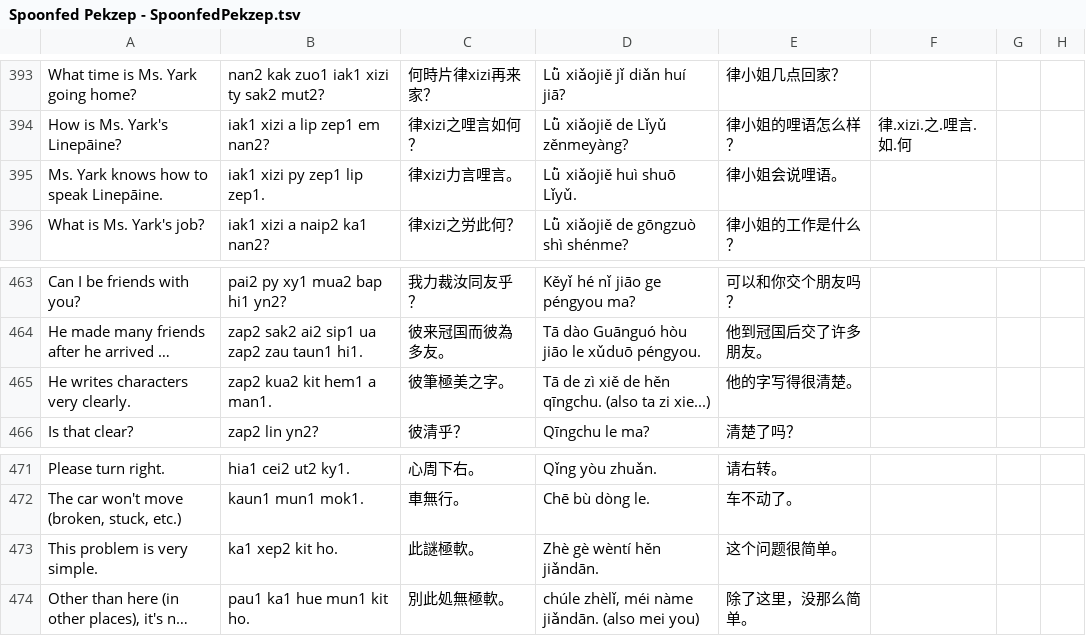
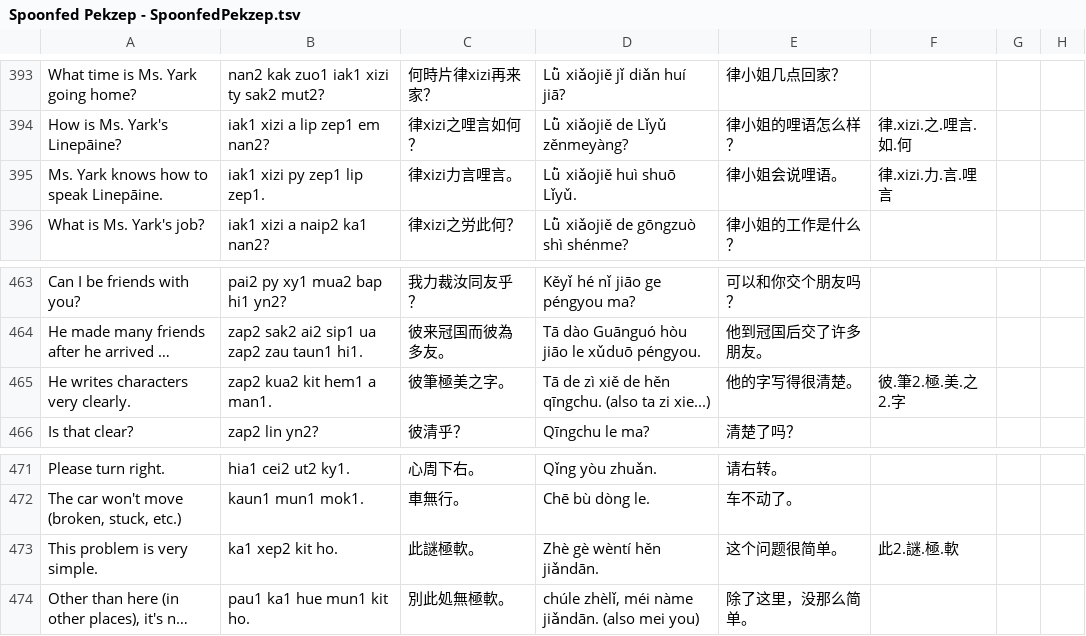
Before and after one commit to jurliyuuri/spoonfed_pekzep, a TSV file: raw/Spoonfed Pekzep - SpoonfedPekzep.tsv, drawn as a sheet; only a part is shown, gaps mark what is left out; long unchanged cells end in …; the diff covers the shown part only; the diff names each change by its address in the sheet, - before the commit and + after, or states it on an @@ line.

```diff
--- a/raw/Spoonfed Pekzep - SpoonfedPekzep.tsv
+++ b/raw/Spoonfed Pekzep - SpoonfedPekzep.tsv
-F395: (empty)
+F395: 律.xizi.力.言.哩言
-F465: (empty)
+F465: 彼.筆2.極.美.之2.字
-F473: (empty)
+F473: 此2.謎.極.軟
```
Also changed, not shown: 11 edited cells elsewhere in this file, raw/Spoonfed Pekzep - 語彙整理（超草案）.tsv, 20 other files.
